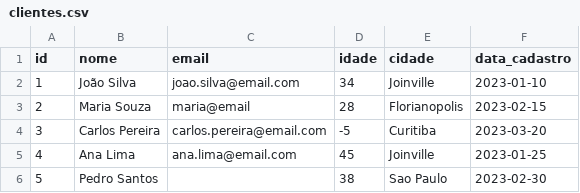
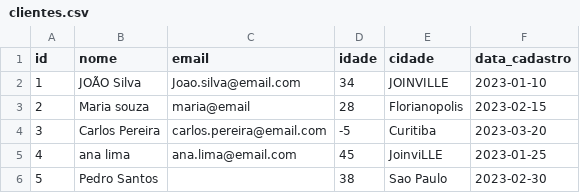
Before and after one commit to IanMV/Logica_de_Programacao_em_Python, a CSV file: dataprocessor/data/clientes.csv, drawn as a sheet.

```diff
--- a/dataprocessor/data/clientes.csv
+++ b/dataprocessor/data/clientes.csv
@@ -1,6 +1,6 @@
 id,nome,email,idade,cidade,data_cadastro
-1,João Silva,joao.silva@email.com,34,Joinville,2023-01-10
-2,Maria Souza,maria@email,28,Florianopolis,2023-02-15
+1, JOÃO Silva   ,   Joao.silva@email.com   ,34,JOINVILLE,2023-01-10
+2,Maria souza,maria@email,28,Florianopolis,2023-02-15
 3,Carlos Pereira,carlos.pereira@email.com,-5,Curitiba,2023-03-20
-4,Ana Lima,ana.lima@email.com,45,Joinville,2023-01-25
+4,   ana lima ,  ana.lima@email.com,45,JoinviLLE,2023-01-25
 5,Pedro Santos,,38,Sao Paulo,2023-02-30
```
Also changed, not shown: 2 other files.
